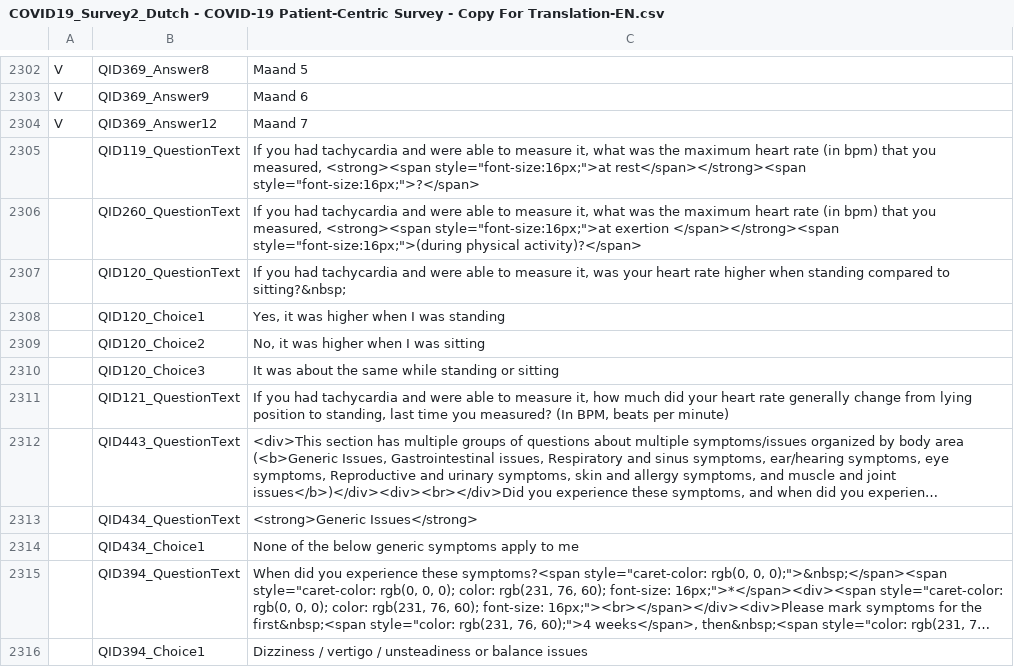
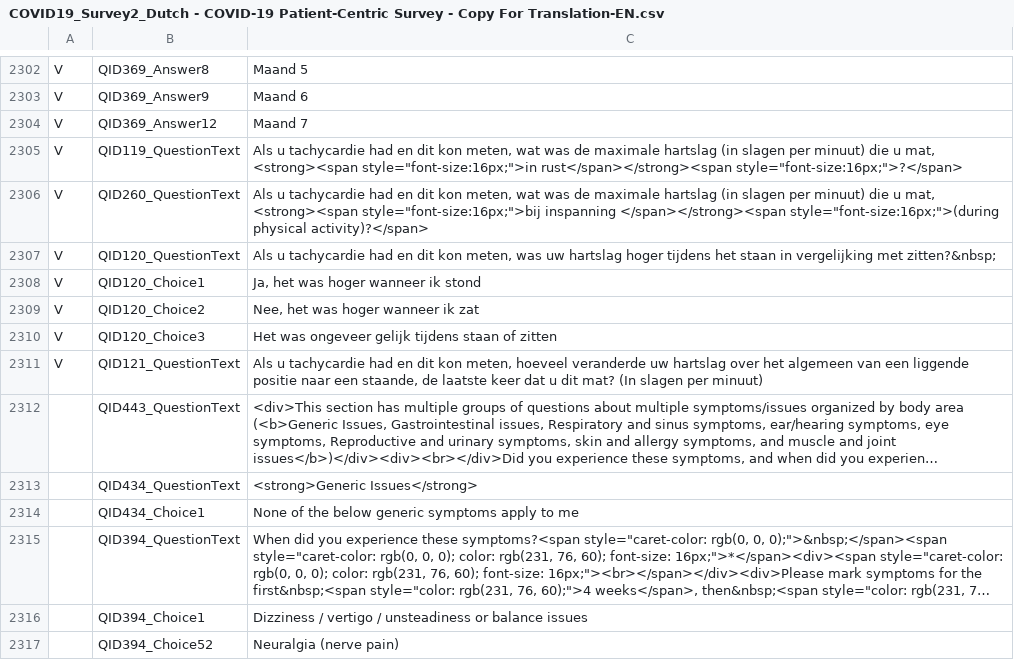
Before and after one commit to msteenhagen/vertaling-covid-vragenlijst, a CSV file: COVID19_Survey2_Dutch - COVID-19 Patient-Centric Survey - Copy For Translation-EN.csv, drawn as a sheet; only a part is shown, gaps mark what is left out; the shorter side is filled out with more unchanged rows; long unchanged cells end in …; the diff names each change by its address in the sheet, - before the commit and + after, or states it on an @@ line.

Commit message:
translate QID119-121

```diff
--- a/COVID19_Survey2_Dutch - COVID-19 Patient-Centric Survey - Copy For Translation-EN.csv
+++ b/COVID19_Survey2_Dutch - COVID-19 Patient-Centric Survey - Copy For Translation-EN.csv
-A2305:A2311: (empty)
+A2305:A2311: V
-C2305: If you had tachycardia and were able to measure it, what was the maximum heart rate (in bpm) that you measured, <strong><span style="font-size:16px;">at rest</span></strong><span style="font-size:16px;">?</span>
+C2305: Als u tachycardie had en dit kon meten, wat was de maximale hartslag (in slagen per minuut) die u mat, <strong><span style="font-size:16px;">in rust</span></strong><span style="font-size:16px;">?</span>
-C2306: If you had tachycardia and were able to measure it, what was the maximum heart rate (in bpm) that you measured, <strong><span style="font-size:16px;">at exertion </span></strong><span style="font-size:16px;">(during…
+C2306: Als u tachycardie had en dit kon meten, wat was de maximale hartslag (in slagen per minuut) die u mat, <strong><span style="font-size:16px;">bij inspanning </span></strong><span style="font-size:16px;">(during…
-C2307: If you had tachycardia and were able to measure it, was your heart rate higher when standing compared to sitting?&nbsp;
+C2307: Als u tachycardie had en dit kon meten, was uw hartslag hoger tijdens het staan in vergelijking met zitten?&nbsp;
-C2308: Yes, it was higher when I was standing
+C2308: Ja, het was hoger wanneer ik stond
-C2309: No, it was higher when I was sitting
+C2309: Nee, het was hoger wanneer ik zat
-C2310: It was about the same while standing or sitting
+C2310: Het was ongeveer gelijk tijdens staan of zitten
-C2311: If you had tachycardia and were able to measure it, how much did your heart rate generally change from lying position to standing, last time you measured? (In BPM, beats per minute)
+C2311: Als u tachycardie had en dit kon meten, hoeveel veranderde uw hartslag over het algemeen van een liggende positie naar een staande, de laatste keer dat u dit mat? (In slagen per minuut)
```
